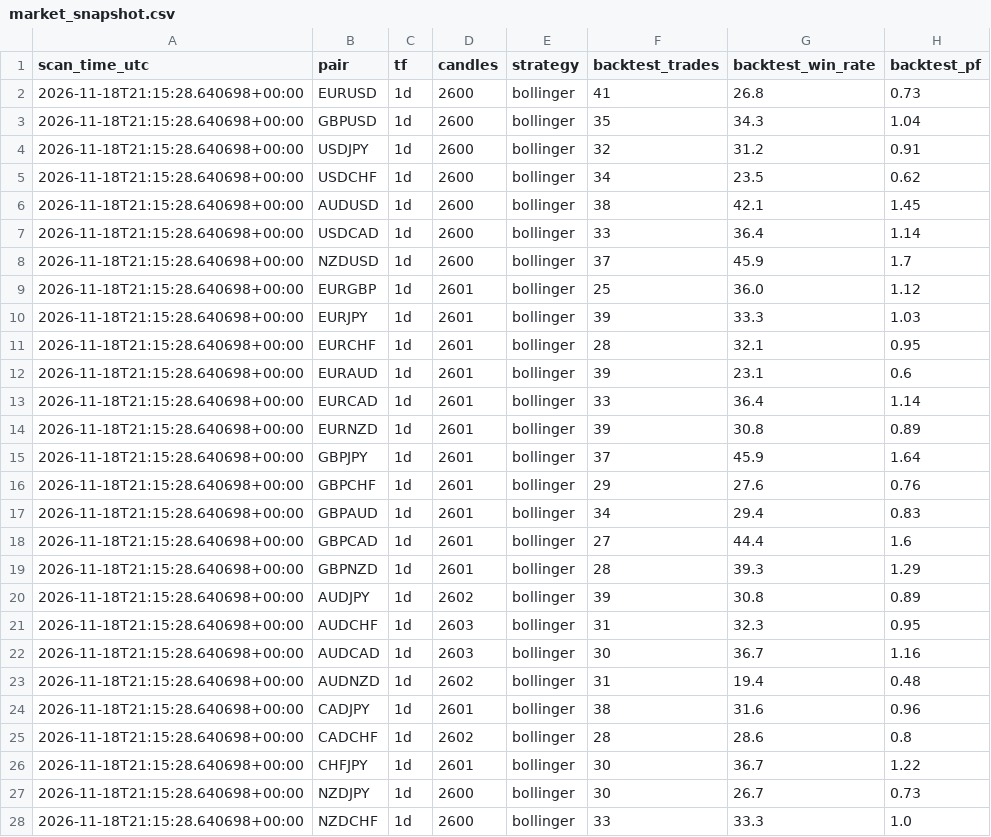
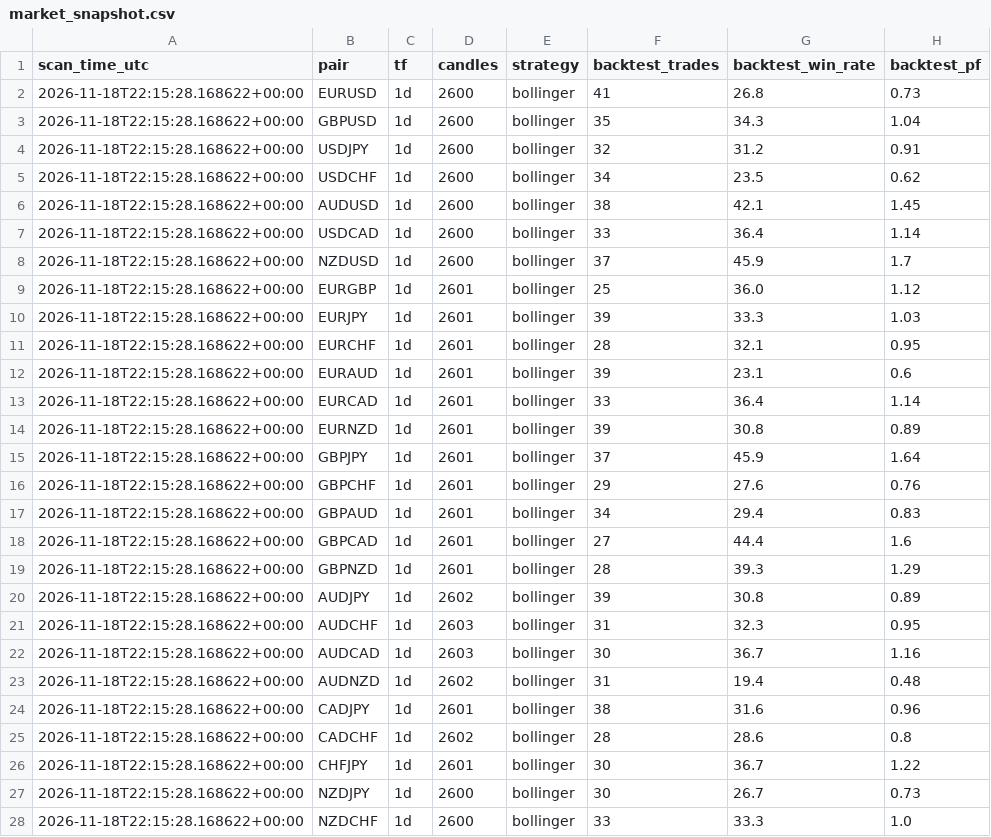
Before and after one commit to zeesshhhh/Forexjhnm, a CSV file: logs/market_snapshot.csv, drawn as a sheet; only a part is shown; the diff covers the shown part only; the diff names each change by its address in the sheet, - before the commit and + after, or states it on an @@ line.

```diff
--- a/logs/market_snapshot.csv
+++ b/logs/market_snapshot.csv
-A2:A28 (scan_time_utc): 2026-11-18T21:15:28.640698+00:00
+A2:A28 (scan_time_utc): 2026-11-18T22:15:28.168622+00:00
```
Also changed, not shown: 3 edited cells elsewhere in this file, logs/lab/trades/2026-11-18.csv, logs/scans/2026-11-18.csv, 3 other files.
